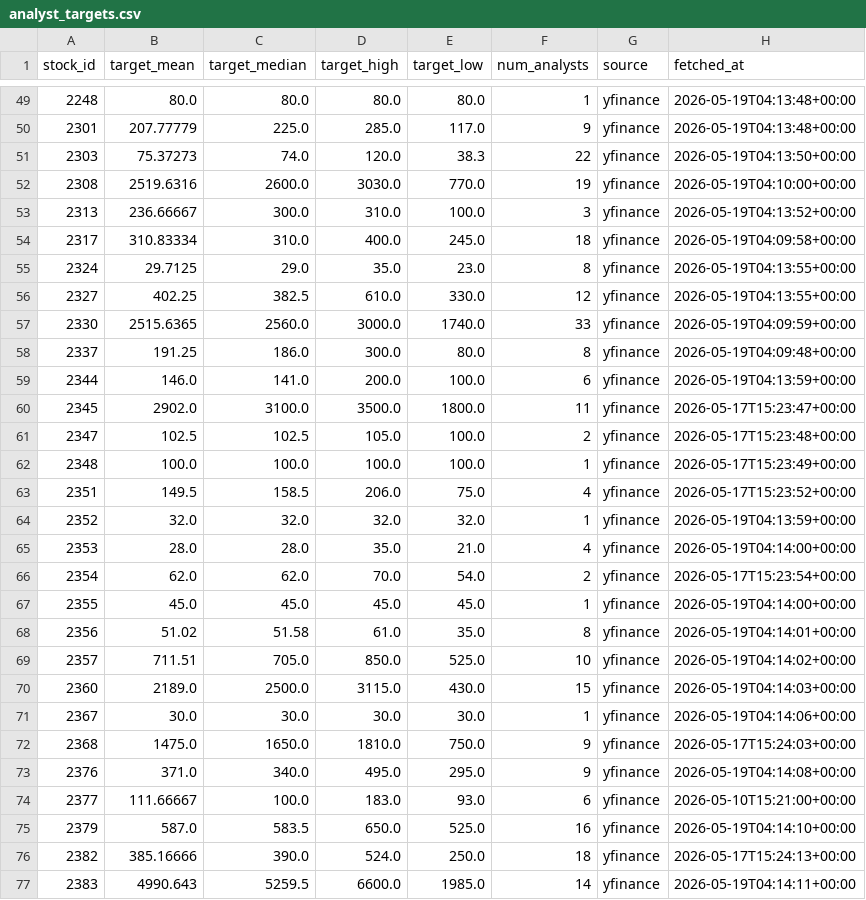
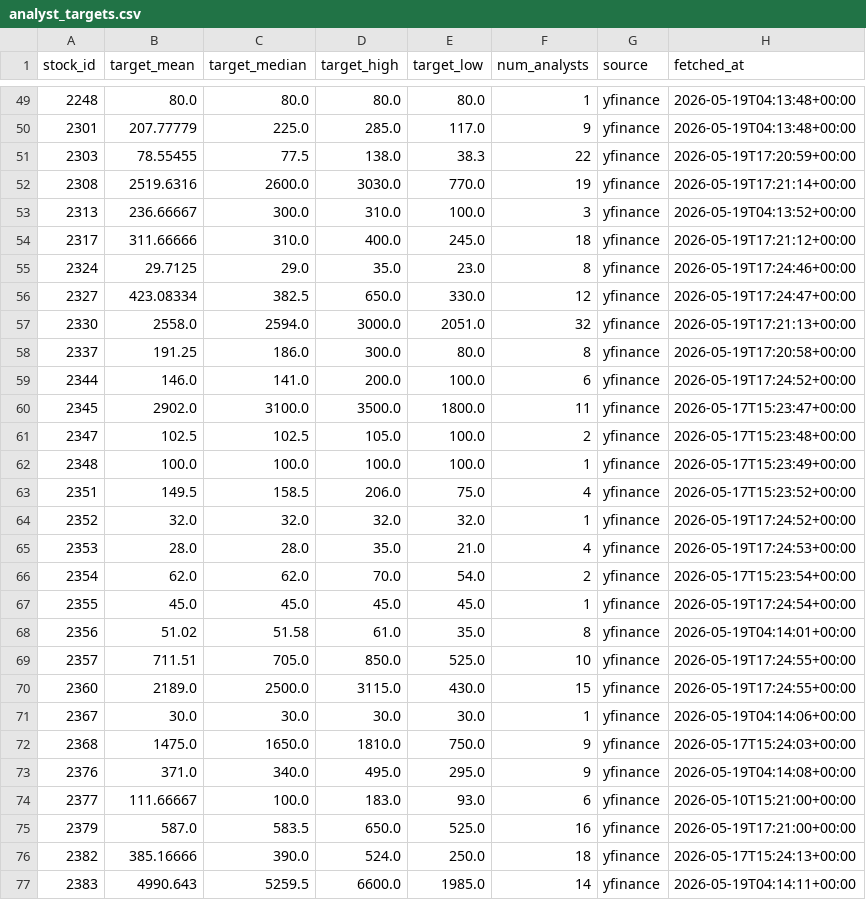
Before and after one commit to jjen0206/stock-screener, a CSV file: data/twse_snapshot/analyst_targets.csv, drawn as a sheet; only a part is shown, gaps mark what is left out; the diff covers the shown part only.

```diff
--- a/data/twse_snapshot/analyst_targets.csv
+++ b/data/twse_snapshot/analyst_targets.csv
@@ -50,11 +50,11 @@ stock_id,target_mean,target_median,target_high,target_low,num_analysts,source,fe
 2301,207.77779,225.0,285.0,117.0,9,yfinance,2026-05-19T04:13:48+00:00
-2303,75.37273,74.0,120.0,38.3,22,yfinance,2026-05-19T04:13:50+00:00
-2308,2519.6316,2600.0,3030.0,770.0,19,yfinance,2026-05-19T04:10:00+00:00
+2303,78.55455,77.5,138.0,38.3,22,yfinance,2026-05-19T17:20:59+00:00
+2308,2519.6316,2600.0,3030.0,770.0,19,yfinance,2026-05-19T17:21:14+00:00
 2313,236.66667,300.0,310.0,100.0,3,yfinance,2026-05-19T04:13:52+00:00
-2317,310.83334,310.0,400.0,245.0,18,yfinance,2026-05-19T04:09:58+00:00
-2324,29.7125,29.0,35.0,23.0,8,yfinance,2026-05-19T04:13:55+00:00
-2327,402.25,382.5,610.0,330.0,12,yfinance,2026-05-19T04:13:55+00:00
-2330,2515.6365,2560.0,3000.0,1740.0,33,yfinance,2026-05-19T04:09:59+00:00
-2337,191.25,186.0,300.0,80.0,8,yfinance,2026-05-19T04:09:48+00:00
-2344,146.0,141.0,200.0,100.0,6,yfinance,2026-05-19T04:13:59+00:00
+2317,311.66666,310.0,400.0,245.0,18,yfinance,2026-05-19T17:21:12+00:00
+2324,29.7125,29.0,35.0,23.0,8,yfinance,2026-05-19T17:24:46+00:00
+2327,423.08334,382.5,650.0,330.0,12,yfinance,2026-05-19T17:24:47+00:00
+2330,2558.0,2594.0,3000.0,2051.0,32,yfinance,2026-05-19T17:21:13+00:00
+2337,191.25,186.0,300.0,80.0,8,yfinance,2026-05-19T17:20:58+00:00
+2344,146.0,141.0,200.0,100.0,6,yfinance,2026-05-19T17:24:52+00:00
 2345,2902.0,3100.0,3500.0,1800.0,11,yfinance,2026-05-17T15:23:47+00:00
@@ -63,9 +63,9 @@ stock_id,target_mean,target_median,target_high,target_low,num_analysts,source,fe
 2351,149.5,158.5,206.0,75.0,4,yfinance,2026-05-17T15:23:52+00:00
-2352,32.0,32.0,32.0,32.0,1,yfinance,2026-05-19T04:13:59+00:00
-2353,28.0,28.0,35.0,21.0,4,yfinance,2026-05-19T04:14:00+00:00
+2352,32.0,32.0,32.0,32.0,1,yfinance,2026-05-19T17:24:52+00:00
+2353,28.0,28.0,35.0,21.0,4,yfinance,2026-05-19T17:24:53+00:00
 2354,62.0,62.0,70.0,54.0,2,yfinance,2026-05-17T15:23:54+00:00
-2355,45.0,45.0,45.0,45.0,1,yfinance,2026-05-19T04:14:00+00:00
+2355,45.0,45.0,45.0,45.0,1,yfinance,2026-05-19T17:24:54+00:00
 2356,51.02,51.58,61.0,35.0,8,yfinance,2026-05-19T04:14:01+00:00
-2357,711.51,705.0,850.0,525.0,10,yfinance,2026-05-19T04:14:02+00:00
-2360,2189.0,2500.0,3115.0,430.0,15,yfinance,2026-05-19T04:14:03+00:00
+2357,711.51,705.0,850.0,525.0,10,yfinance,2026-05-19T17:24:55+00:00
+2360,2189.0,2500.0,3115.0,430.0,15,yfinance,2026-05-19T17:24:55+00:00
 2367,30.0,30.0,30.0,30.0,1,yfinance,2026-05-19T04:14:06+00:00
@@ -74,3 +74,3 @@ stock_id,target_mean,target_median,target_high,target_low,num_analysts,source,fe
 2377,111.66667,100.0,183.0,93.0,6,yfinance,2026-05-10T15:21:00+00:00
-2379,587.0,583.5,650.0,525.0,16,yfinance,2026-05-19T04:14:10+00:00
+2379,587.0,583.5,650.0,525.0,16,yfinance,2026-05-19T17:21:00+00:00
 2382,385.16666,390.0,524.0,250.0,18,yfinance,2026-05-17T15:24:13+00:00
```
Also changed, not shown: 92 edited cells elsewhere in this file, data/twse_snapshot/daily_verdict_summary.csv, data/twse_snapshot/paper_trades.csv, 4 other files.
